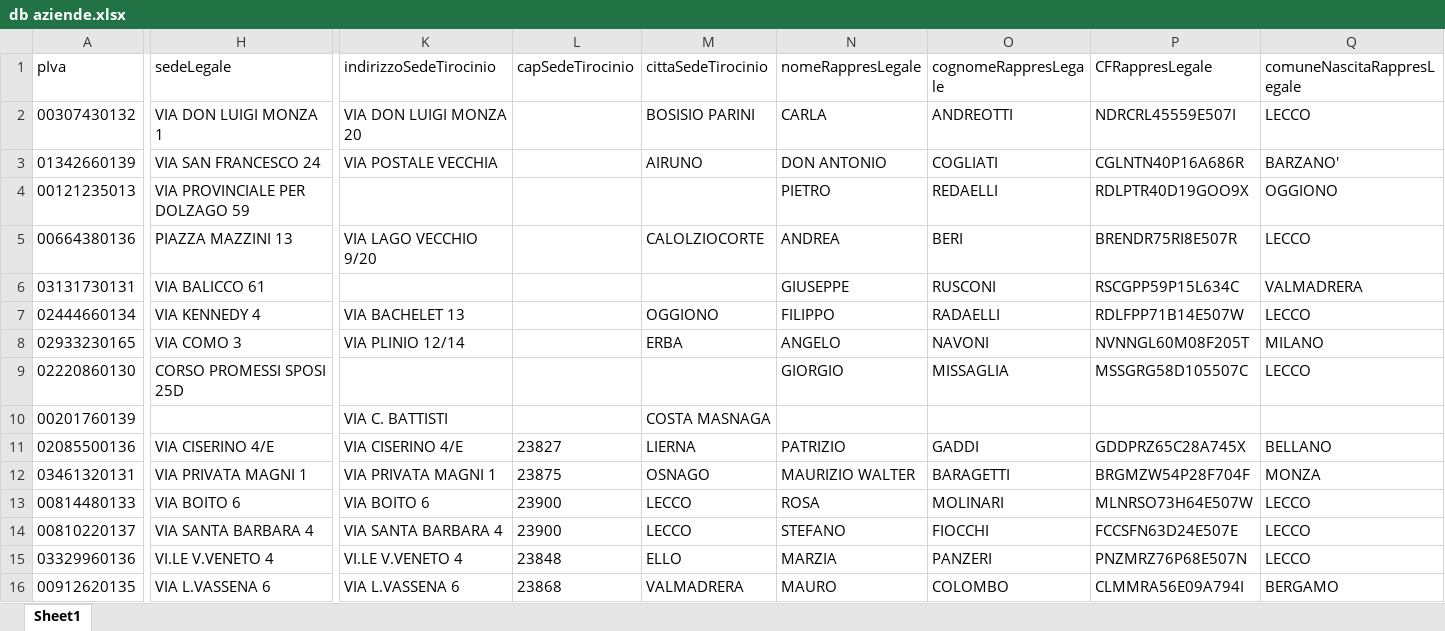
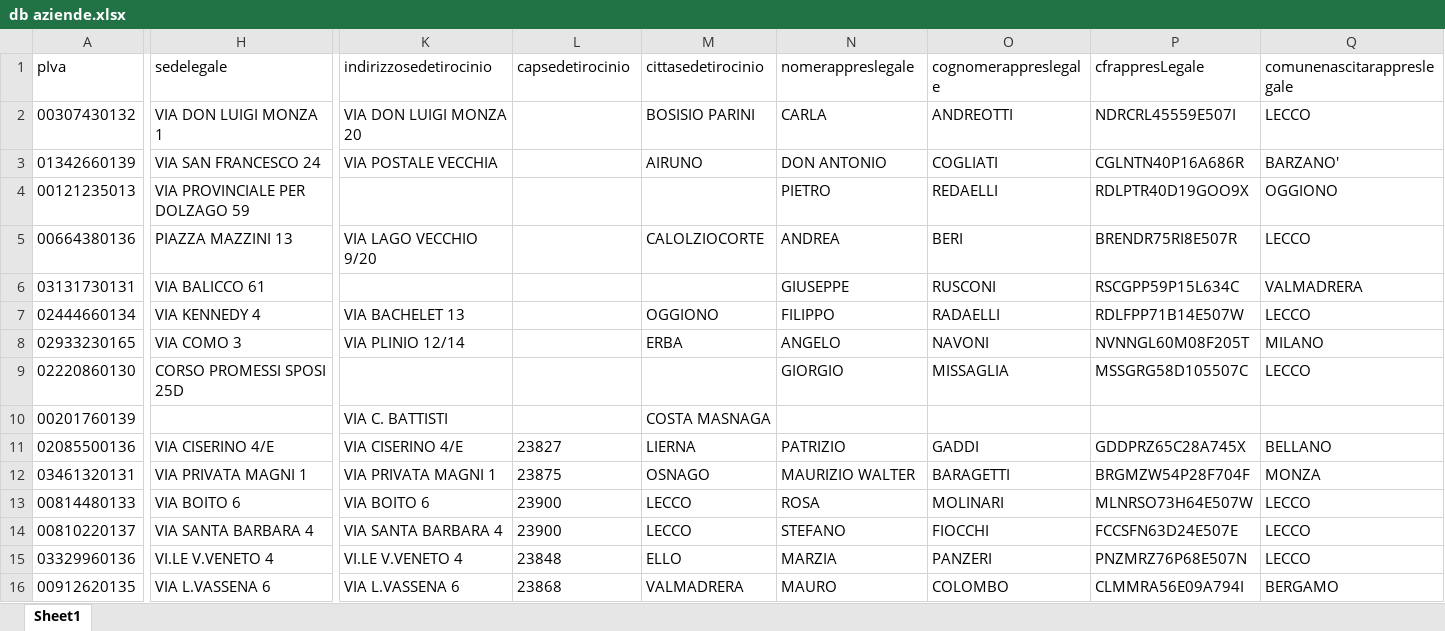
Before and after one commit to crisbal/ProgettoStageLaravel4, an Excel workbook: db aziende/db aziende.xlsx, sheet Sheet1, drawn as a sheet; only a part is shown, gaps mark what is left out; values as stored, in another font and other column widths than the file's, no borders; the diff covers the shown part only; the diff names each change by its address in the sheet, - before the commit and + after, or states it on an @@ line.

```diff
--- a/db aziende/db aziende.xlsx (sheet Sheet1)
+++ b/db aziende/db aziende.xlsx (sheet Sheet1)
-H1: sedeLegale
+H1: sedelegale
-K1: indirizzoSedeTirocinio
+K1: indirizzosedetirocinio
-L1: capSedeTirocinio
+L1: capsedetirocinio
-M1: cittaSedeTirocinio
+M1: cittasedetirocinio
-N1: nomeRappresLegale
+N1: nomerappreslegale
-O1: cognomeRappresLegale
+O1: cognomerappreslegale
-P1: CFRappresLegale
+P1: cfrappresLegale
-Q1: comuneNascitaRappresLegale
+Q1: comunenascitarappreslegale
```
Also changed, not shown: 3 edited cells elsewhere in this sheet, 19 other files.
